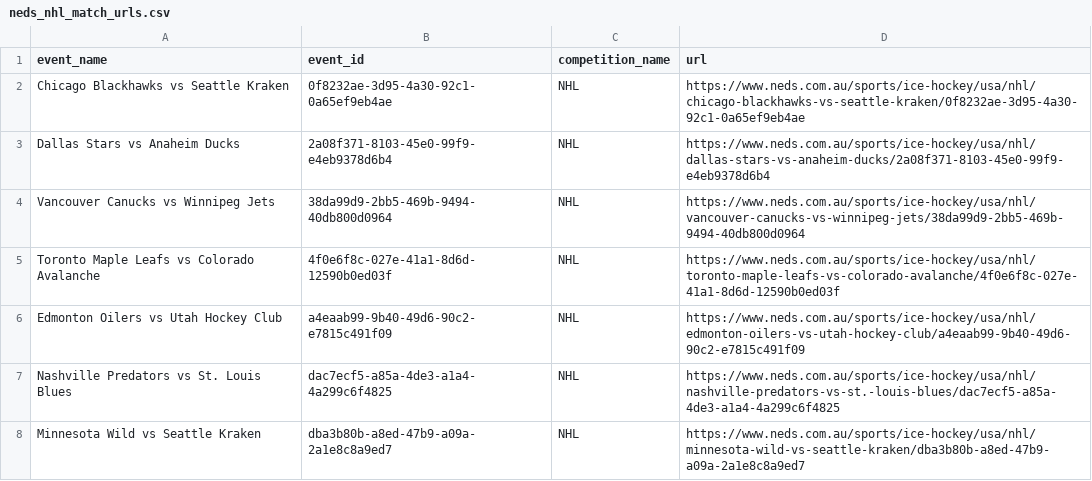
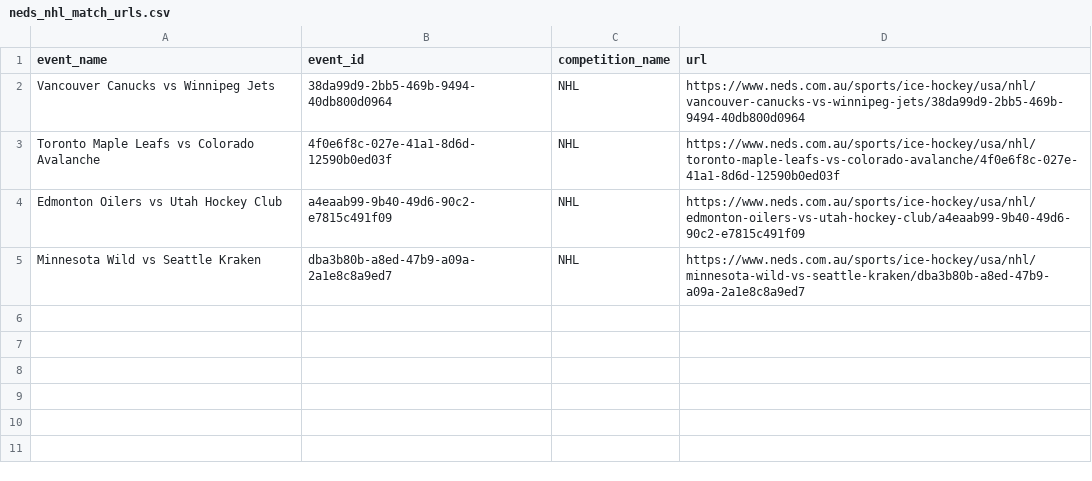
Before and after one commit to jamesbrown1417/NHL, a CSV file: OddsScraper/Neds/neds_nhl_match_urls.csv, drawn as a sheet; the diff names each change by its address in the sheet, - before the commit and + after, or states it on an @@ line.

```diff
--- a/OddsScraper/Neds/neds_nhl_match_urls.csv
+++ b/OddsScraper/Neds/neds_nhl_match_urls.csv
-row 2: Chicago Blackhawks vs Seattle Kraken | 0f8232ae-3d95-4a30-92c1-0a65ef9eb4ae | NHL | https://www.neds.com.au/sports/ice-hockey/usa/nhl/chicago-blackhawks-vs-seattle-kraken/0f8232ae-3d95-4a30-92c1-0a65ef9eb4ae
-row 3: Dallas Stars vs Anaheim Ducks | 2a08f371-8103-45e0-99f9-e4eb9378d6b4 | NHL | https://www.neds.com.au/sports/ice-hockey/usa/nhl/dallas-stars-vs-anaheim-ducks/2a08f371-8103-45e0-99f9-e4eb9378d6b4
-row 7: Nashville Predators vs St. Louis Blues | dac7ecf5-a85a-4de3-a1a4-4a299c6f4825 | NHL | https://www.neds.com.au/sports/ice-hockey/usa/nhl/nashville-predators-vs-st.-louis-blues/dac7ecf5-a85a-4de3-a1a4-4a299c6f4825
```
Also changed, not shown: Data/scraped_odds/neds_player_assists.csv, Data/scraped_odds/neds_player_points.csv, 27 other files.
